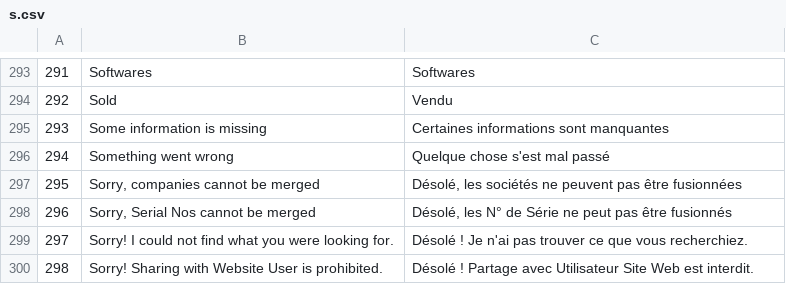
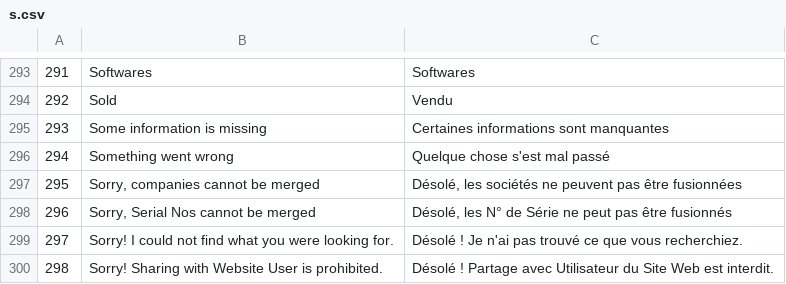
Before and after one commit to qrevel/erpnext-translations, a CSV file: s.csv, drawn as a sheet; only a part is shown, gaps mark what is left out; the diff covers the shown part only.

Commit message:
Fix S translations

```diff
--- a/s.csv
+++ b/s.csv
@@ -298,3 +298,3 @@
 296,"Sorry, Serial Nos cannot be merged","Désolé, les N° de Série ne peut pas être fusionnés"
-297,Sorry! I could not find what you were looking for.,Désolé ! Je n'ai pas trouver ce que vous recherchiez.
-298,Sorry! Sharing with Website User is prohibited.,Désolé ! Partage avec Utilisateur Site Web est interdit.
+297,Sorry! I could not find what you were looking for.,Désolé ! Je n'ai pas trouvé ce que vous recherchiez.
+298,Sorry! Sharing with Website User is prohibited.,Désolé ! Partage avec Utilisateur du Site Web est interdit.
```
Also changed, not shown: 17 edited cells elsewhere in this file.
